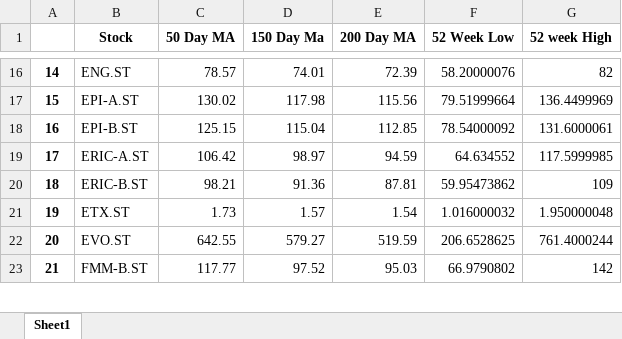
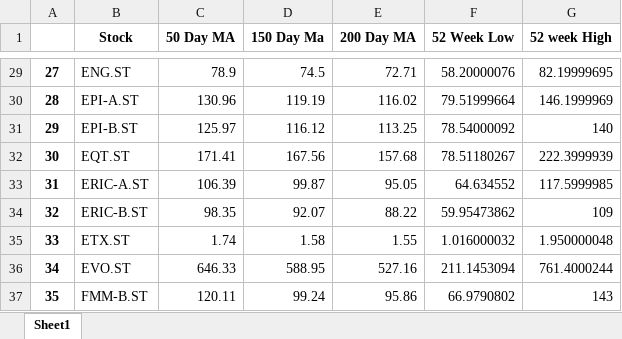
Before and after one commit to SvenSvensson/minerviniscreener, an Excel workbook: ticker_components/ScreenOutput.xlsx, sheet Sheet1, drawn as a sheet; only a part is shown, gaps mark what is left out; values as stored, in another font and other column widths than the file's, no borders; addresses are those after the commit; the diff covers the shown part only; the diff names each change by its address in the sheet, - before the commit and + after, or states it on an @@ line.

```diff
--- a/ticker_components/ScreenOutput.xlsx (sheet Sheet1)
+++ b/ticker_components/ScreenOutput.xlsx (sheet Sheet1)
@@ column A renumbered between rows 3 and 110 @@
-C29 (50 Day MA): 78.57
+C29 (50 Day MA): 78.9
-D29 (150 Day Ma): 74.01
+D29 (150 Day Ma): 74.5
-E29 (200 Day MA): 72.39
+E29 (200 Day MA): 72.71
-G29 (52 week High): 82
+G29 (52 week High): 82.19999695
-C30 (50 Day MA): 130.02
+C30 (50 Day MA): 130.96
-D30 (150 Day Ma): 117.98
+D30 (150 Day Ma): 119.19
-E30 (200 Day MA): 115.56
+E30 (200 Day MA): 116.02
-G30 (52 week High): 136.4499969
+G30 (52 week High): 146.1999969
-C31 (50 Day MA): 125.15
+C31 (50 Day MA): 125.97
-D31 (150 Day Ma): 115.04
+D31 (150 Day Ma): 116.12
-E31 (200 Day MA): 112.85
+E31 (200 Day MA): 113.25
-G31 (52 week High): 131.6000061
+G31 (52 week High): 140
+row 32: 30 | EQT.ST | 171.41 | 167.56 | 157.68 | 78.51180267 | 222.3999939
-C33 (50 Day MA): 106.42
+C33 (50 Day MA): 106.39
-D33 (150 Day Ma): 98.97
+D33 (150 Day Ma): 99.87
-E33 (200 Day MA): 94.59
+E33 (200 Day MA): 95.05
-C34 (50 Day MA): 98.21
+C34 (50 Day MA): 98.35
-D34 (150 Day Ma): 91.36
+D34 (150 Day Ma): 92.07
-E34 (200 Day MA): 87.81
+E34 (200 Day MA): 88.22
-C35 (50 Day MA): 1.73
+C35 (50 Day MA): 1.74
-D35 (150 Day Ma): 1.57
+D35 (150 Day Ma): 1.58
-E35 (200 Day MA): 1.54
+E35 (200 Day MA): 1.55
-C36 (50 Day MA): 642.55
+C36 (50 Day MA): 646.33
-D36 (150 Day Ma): 579.27
+D36 (150 Day Ma): 588.95
-E36 (200 Day MA): 519.59
+E36 (200 Day MA): 527.16
-F36 (52 Week Low): 206.6528625
+F36 (52 Week Low): 211.1453094
-C37 (50 Day MA): 117.77
+C37 (50 Day MA): 120.11
-D37 (150 Day Ma): 97.52
+D37 (150 Day Ma): 99.24
-E37 (200 Day MA): 95.03
+E37 (200 Day MA): 95.86
-G37 (52 week High): 142
+G37 (52 week High): 143
```
Also changed, not shown: 52 added rows, 3 removed rows and 173 edited cells elsewhere in this sheet, 7 other files.
